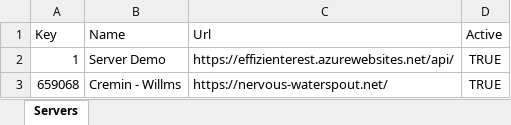
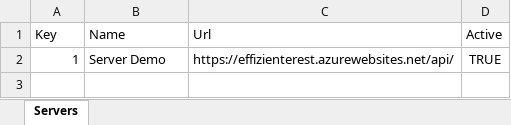
Before and after one commit to apis3445/PlaywrightFramewokr, an Excel workbook: 11/servers-xlsx-b45414d1440b649c23868d9b19e0f22e5f012826.xlsx, sheet Servers, drawn as a sheet; values as stored, in another font and other column widths than the file's, no borders; the diff names each change by its address in the sheet, - before the commit and + after, or states it on an @@ line.

```diff
--- a/11/servers-xlsx-b45414d1440b649c23868d9b19e0f22e5f012826.xlsx (sheet Servers)
+++ b/11/servers-xlsx-b45414d1440b649c23868d9b19e0f22e5f012826.xlsx (sheet Servers)
-row 3: 659068 | Cremin - Willms | https://nervous-waterspout.net/ | TRUE
```
Also changed, not shown: 19 other files.
